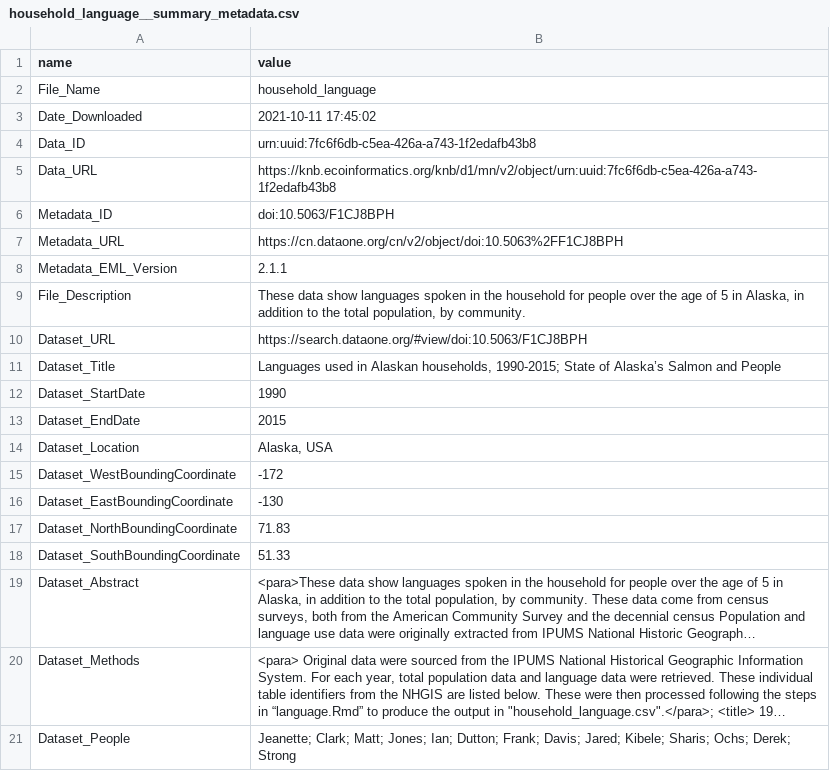
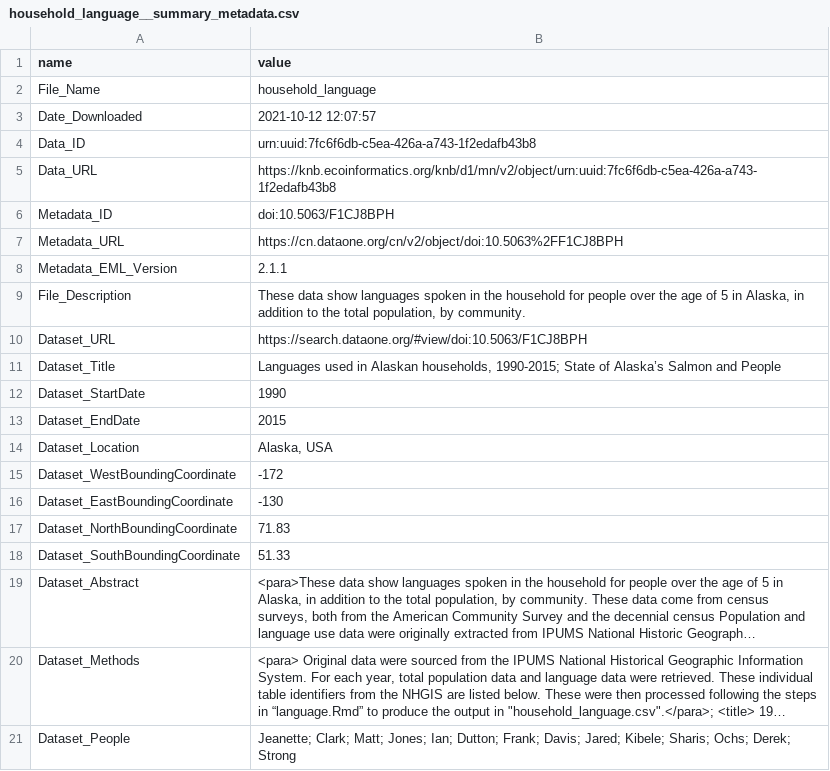
Before and after one commit to fmcruz23/eds-213-assignment-2, a CSV file: doi_10.5063_F1CJ8BPH__household_language__csv/household_language__summary_metadata.csv, drawn as a sheet; long unchanged cells end in ….

```diff
--- a/doi_10.5063_F1CJ8BPH__household_language__csv/household_language__summary_metadata.csv
+++ b/doi_10.5063_F1CJ8BPH__household_language__csv/household_language__summary_metadata.csv
@@ -2,3 +2,3 @@ name,value
 File_Name,household_language
-Date_Downloaded,2021-10-11 17:45:02
+Date_Downloaded,2021-10-12 12:07:57
 Data_ID,urn:uuid:7fc6f6db-c5ea-426a-a743-1f2edafb43b8
```
Also changed, not shown: 3 other files.
